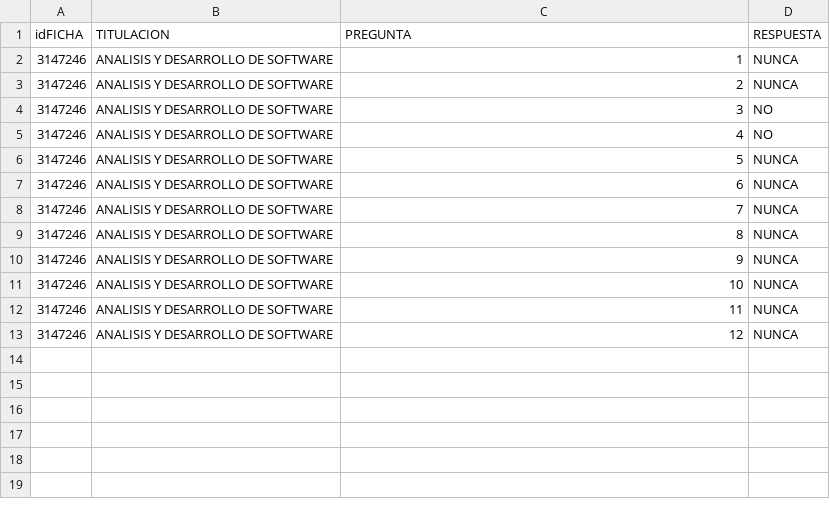
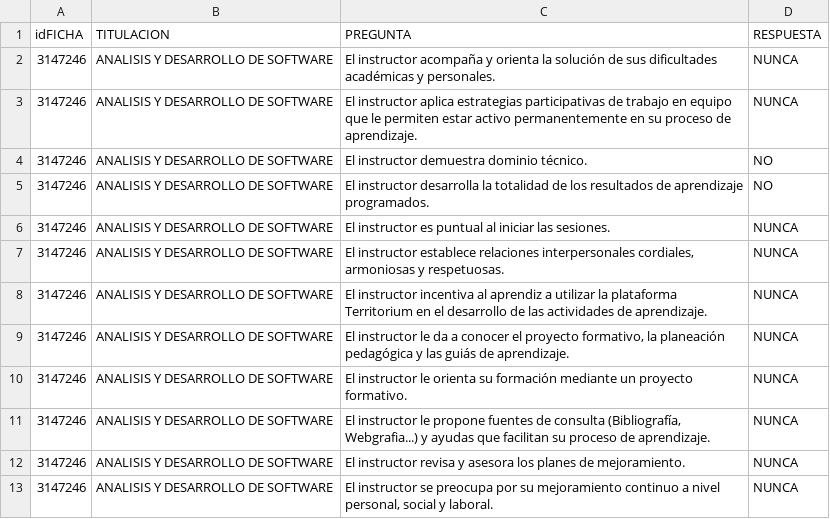
Before and after one commit to jfegasu/EVALF, a CSV file: 4-DESARROLLO/static/archivos/RESPUESTAS.csv, drawn as a sheet.

Commit message:
arreglo de tablas y guardar respuestas en theval

```diff
--- a/4-DESARROLLO/static/archivos/RESPUESTAS.csv
+++ b/4-DESARROLLO/static/archivos/RESPUESTAS.csv
@@ -1,13 +1,13 @@
 idFICHA,TITULACION,PREGUNTA,RESPUESTA
-3147246,ANALISIS Y DESARROLLO DE SOFTWARE,1,NUNCA
-3147246,ANALISIS Y DESARROLLO DE SOFTWARE,2,NUNCA
-3147246,ANALISIS Y DESARROLLO DE SOFTWARE,3,NO
-3147246,ANALISIS Y DESARROLLO DE SOFTWARE,4,NO
-3147246,ANALISIS Y DESARROLLO DE SOFTWARE,5,NUNCA
-3147246,ANALISIS Y DESARROLLO DE SOFTWARE,6,NUNCA
-3147246,ANALISIS Y DESARROLLO DE SOFTWARE,7,NUNCA
-3147246,ANALISIS Y DESARROLLO DE SOFTWARE,8,NUNCA
-3147246,ANALISIS Y DESARROLLO DE SOFTWARE,9,NUNCA
-3147246,ANALISIS Y DESARROLLO DE SOFTWARE,10,NUNCA
-3147246,ANALISIS Y DESARROLLO DE SOFTWARE,11,NUNCA
-3147246,ANALISIS Y DESARROLLO DE SOFTWARE,12,NUNCA
+3147246,ANALISIS Y DESARROLLO DE SOFTWARE,El instructor acompaña y orienta la solución de sus dificultades académicas y personales.,NUNCA
+3147246,ANALISIS Y DESARROLLO DE SOFTWARE,El instructor aplica estrategias participativas de trabajo en equipo que le permiten estar activo permanentemente en su proceso de aprendizaje.,NUNCA
+3147246,ANALISIS Y DESARROLLO DE SOFTWARE,El instructor demuestra dominio técnico.,NO
+3147246,ANALISIS Y DESARROLLO DE SOFTWARE,El instructor desarrolla la totalidad de los resultados de aprendizaje programados.,NO
+3147246,ANALISIS Y DESARROLLO DE SOFTWARE,El instructor es puntual al iniciar las sesiones.,NUNCA
+3147246,ANALISIS Y DESARROLLO DE SOFTWARE,"El instructor establece relaciones interpersonales cordiales, armoniosas y respetuosas.",NUNCA
+3147246,ANALISIS Y DESARROLLO DE SOFTWARE,El instructor incentiva al aprendiz a utilizar la plataforma Territorium en el desarrollo de las actividades de aprendizaje.,NUNCA
+3147246,ANALISIS Y DESARROLLO DE SOFTWARE,"El instructor le da a conocer el proyecto formativo, la planeación pedagógica y las guiás de aprendizaje.",NUNCA
+3147246,ANALISIS Y DESARROLLO DE SOFTWARE,El instructor le orienta su formación mediante un proyecto formativo.,NUNCA
+3147246,ANALISIS Y DESARROLLO DE SOFTWARE,"El instructor le propone fuentes de consulta (Bibliografía,  Webgrafia...) y ayudas que facilitan su proceso de aprendizaje.",NUNCA
+3147246,ANALISIS Y DESARROLLO DE SOFTWARE,El instructor revisa y asesora los planes de mejoramiento.,NUNCA
+3147246,ANALISIS Y DESARROLLO DE SOFTWARE,"El instructor se preocupa por su mejoramiento continuo a nivel personal, social y laboral.",NUNCA
```
Also changed, not shown: 3 other files.
